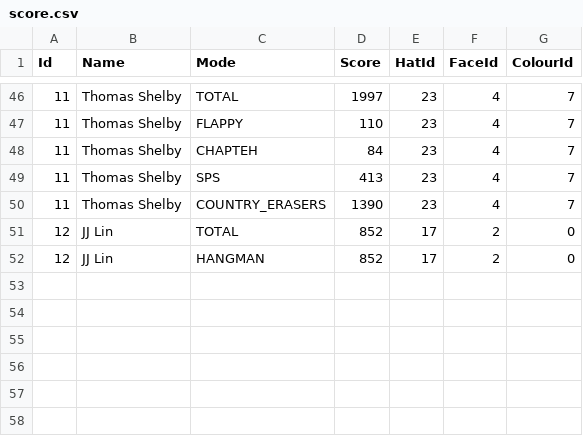
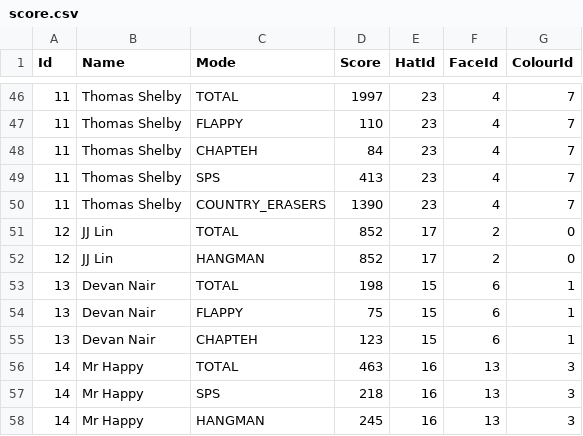
Before and after one commit to lolmasterdeluxe/TTSH_FYP_FINAL, a CSV file: Assets/CSV/score.csv, drawn as a sheet; only a part is shown, gaps mark what is left out.

```diff
--- a/Assets/CSV/score.csv
+++ b/Assets/CSV/score.csv
@@ -52 +52,7 @@ Id,Name,Mode,Score,HatId,FaceId,ColourId
 12,JJ Lin,HANGMAN,852,17,2,0
+13,Devan Nair,TOTAL,198,15,6,1
+13,Devan Nair,FLAPPY,75,15,6,1
+13,Devan Nair,CHAPTEH,123,15,6,1
+14,Mr Happy,TOTAL,463,16,13,3
+14,Mr Happy,SPS,218,16,13,3
+14,Mr Happy,HANGMAN,245,16,13,3
```
Also changed, not shown: 6 other files.
